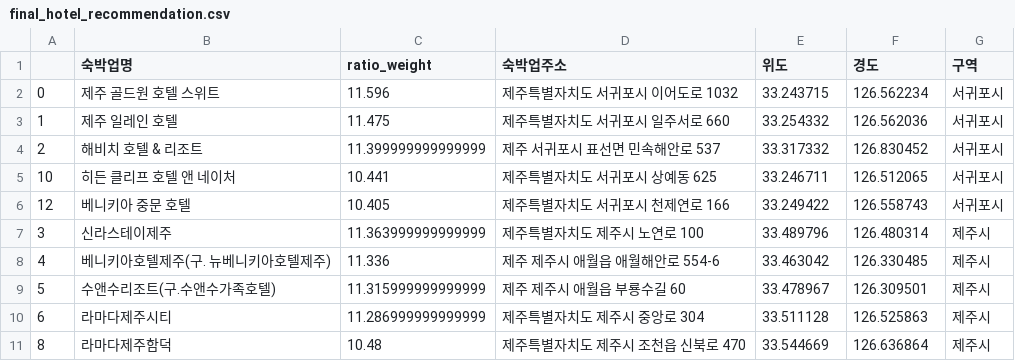
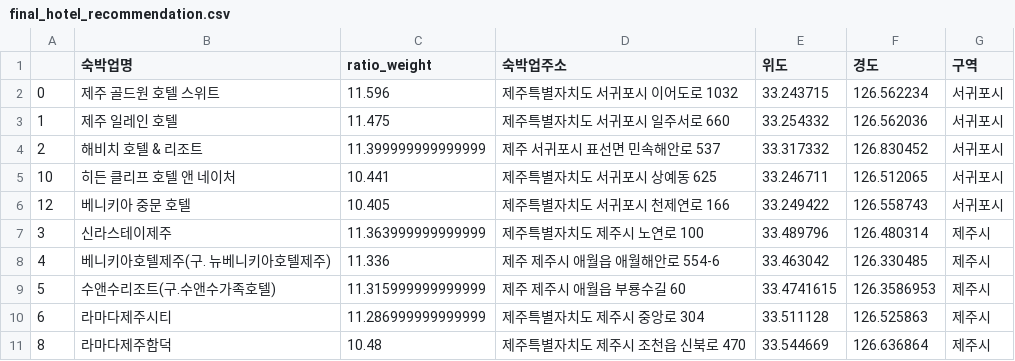
Before and after one commit to da8nny/---_------, a CSV file: 전처리데이터셋/final_hotel_recommendation.csv, drawn as a sheet.

```diff
--- a/전처리데이터셋/final_hotel_recommendation.csv
+++ b/전처리데이터셋/final_hotel_recommendation.csv
@@ -8,3 +8,3 @@
 4,베니키아호텔제주(구. 뉴베니키아호텔제주),11.336,제주 제주시 애월읍 애월해안로 554-6,33.463042,126.330485,제주시
-5,수앤수리조트(구.수앤수가족호텔),11.315999999999999,제주 제주시 애월읍 부룡수길 60,33.478967,126.309501,제주시
+5,수앤수리조트(구.수앤수가족호텔),11.315999999999999,제주 제주시 애월읍 부룡수길 60,33.4741615,126.3586953,제주시
 6,라마다제주시티,11.286999999999999,제주특별자치도 제주시 중앙로 304,33.511128,126.525863,제주시
```
Also changed, not shown: 8 other files.
